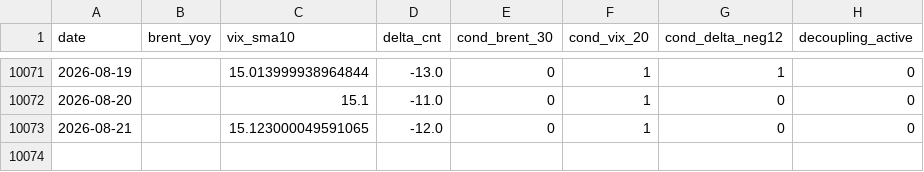
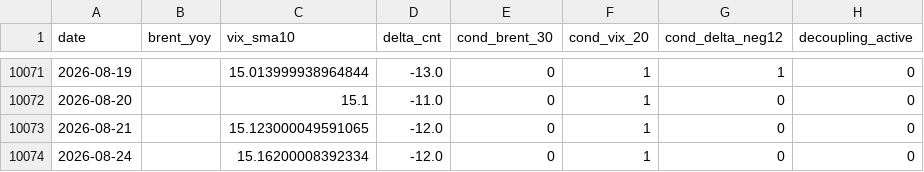
Before and after one commit to keishi-takagi/tda-monitoring, a CSV file: public/decoupling_status.csv, drawn as a sheet; only a part is shown, gaps mark what is left out; the diff names each change by its address in the sheet, - before the commit and + after, or states it on an @@ line.

```diff
--- a/public/decoupling_status.csv
+++ b/public/decoupling_status.csv
+row 10074: 2026-08-24 |  | 15.16200008392334 | -12.0 | 0 | 1 | 0 | 0
```
Also changed, not shown: 1 other file.
